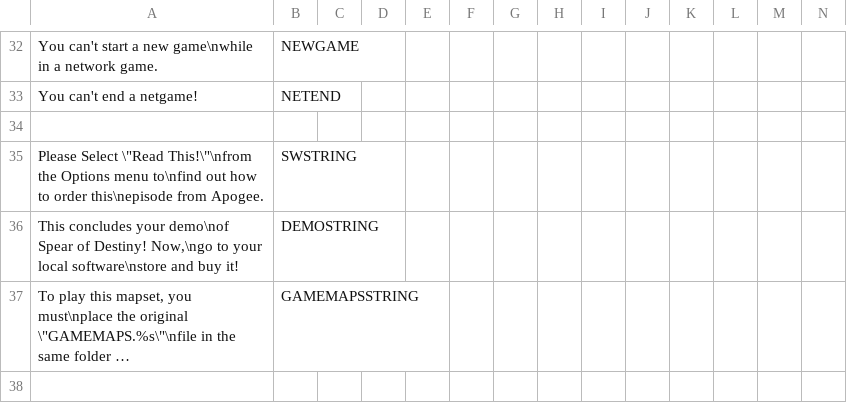
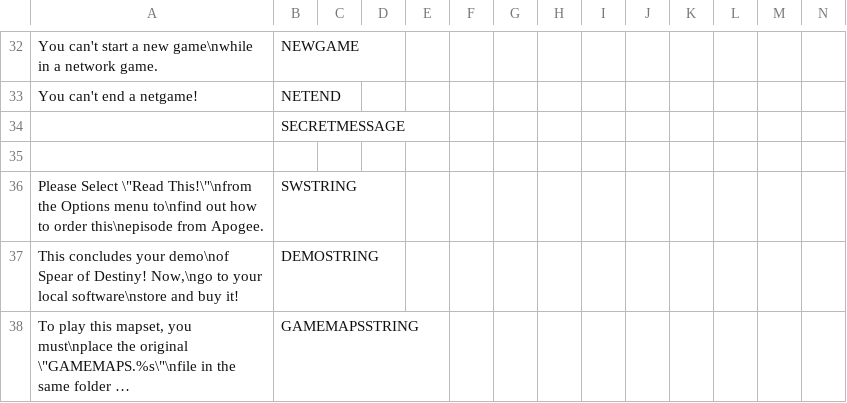
Before and after one commit to AFADoomer/Wolf3D-TC-3.0, a CSV file: Language.csv, drawn as a sheet; only a part is shown, gaps mark what is left out; the shorter side is filled out with more unchanged rows; long unchanged cells end in …; rows hold the shown columns only; the diff names each change by its address in the sheet, - before the commit and + after, or states it on an @@ line.

```diff
--- a/Language.csv
+++ b/Language.csv
+row 34:  | SECRETMESSAGE
```
Also changed, not shown: 25 other files.
